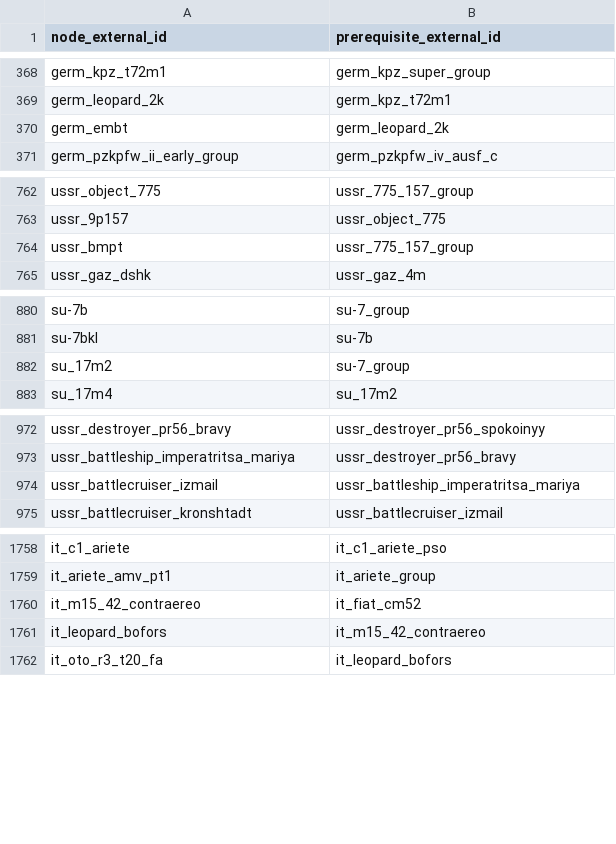
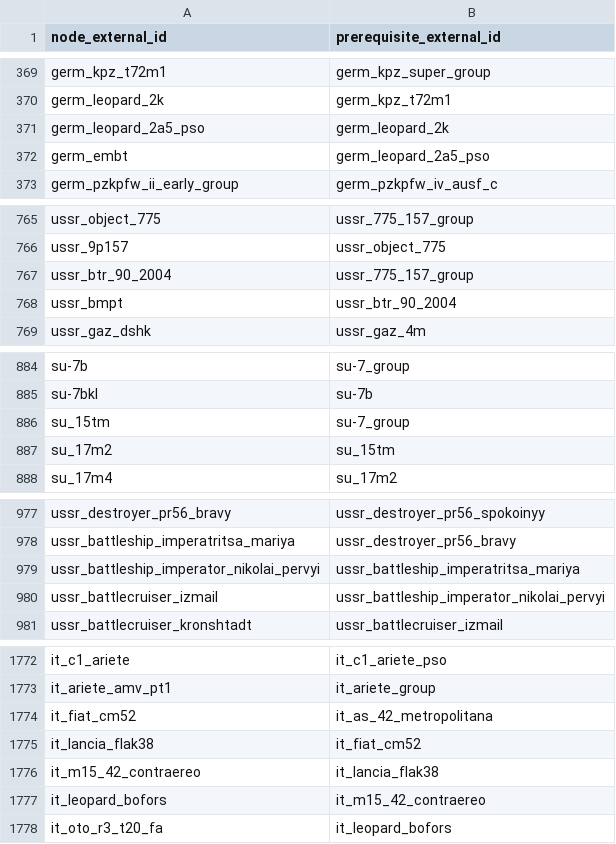
Before and after one commit to Muxomor/wt_datamine_parser_py, a CSV file: dependencies.csv, drawn as a sheet; only a part is shown, gaps mark what is left out; the diff covers the shown part only.

```diff
--- a/dependencies.csv
+++ b/dependencies.csv
@@ -369,3 +370,4 @@ germ_kpz_t72m1,germ_kpz_super_group
 germ_leopard_2k,germ_kpz_t72m1
-germ_embt,germ_leopard_2k
+germ_leopard_2a5_pso,germ_leopard_2k
+germ_embt,germ_leopard_2a5_pso
 germ_pzkpfw_ii_early_group,germ_pzkpfw_iv_ausf_c
@@ -763,3 +766,4 @@ ussr_object_775,ussr_775_157_group
 ussr_9p157,ussr_object_775
-ussr_bmpt,ussr_775_157_group
+ussr_btr_90_2004,ussr_775_157_group
+ussr_bmpt,ussr_btr_90_2004
 ussr_gaz_dshk,ussr_gaz_4m
@@ -881,3 +885,4 @@ su-7b,su-7_group
 su-7bkl,su-7b
-su_17m2,su-7_group
+su_15tm,su-7_group
+su_17m2,su_15tm
 su_17m4,su_17m2
@@ -973,3 +978,4 @@ ussr_destroyer_pr56_bravy,ussr_destroyer_pr56_spokoinyy
 ussr_battleship_imperatritsa_mariya,ussr_destroyer_pr56_bravy
-ussr_battlecruiser_izmail,ussr_battleship_imperatritsa_mariya
+ussr_battleship_imperator_nikolai_pervyi,ussr_battleship_imperatritsa_mariya
+ussr_battlecruiser_izmail,ussr_battleship_imperator_nikolai_pervyi
 ussr_battlecruiser_kronshtadt,ussr_battlecruiser_izmail
@@ -1759,3 +1773,5 @@ it_c1_ariete,it_c1_ariete_pso
 it_ariete_amv_pt1,it_ariete_group
-it_m15_42_contraereo,it_fiat_cm52
+it_fiat_cm52,it_as_42_metropolitana
+it_lancia_flak38,it_fiat_cm52
+it_m15_42_contraereo,it_lancia_flak38
 it_leopard_bofors,it_m15_42_contraereo
```
Also changed, not shown: 19 added rows, 1 removed row and 11 edited cells elsewhere in this file, localization.csv, shop.csv, 13 other files.
